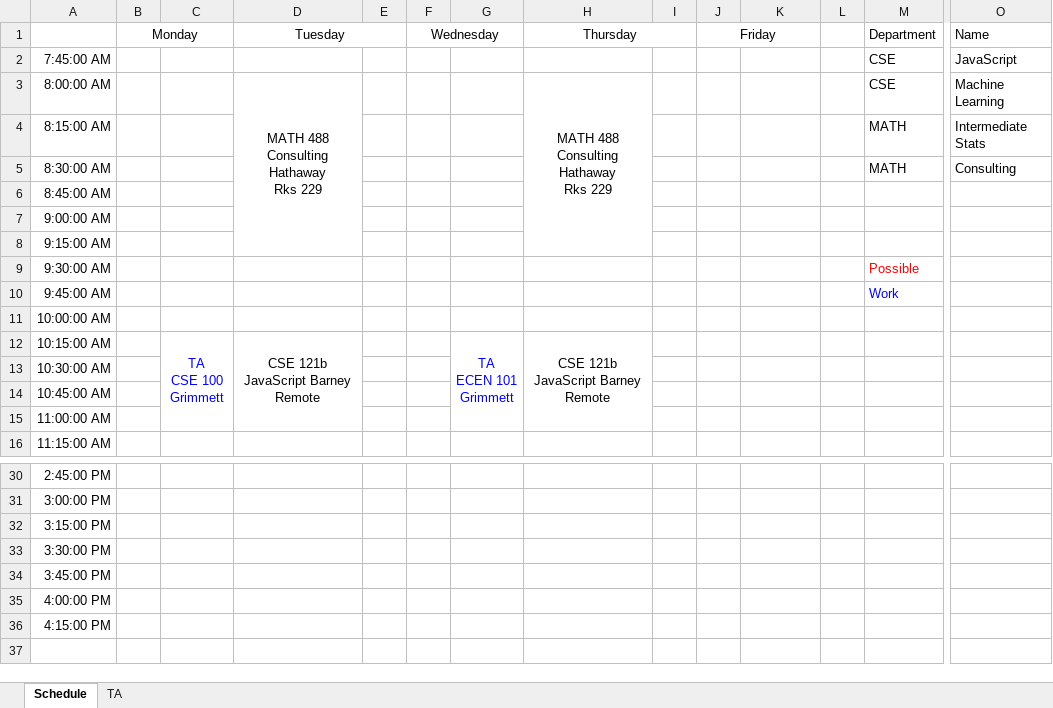
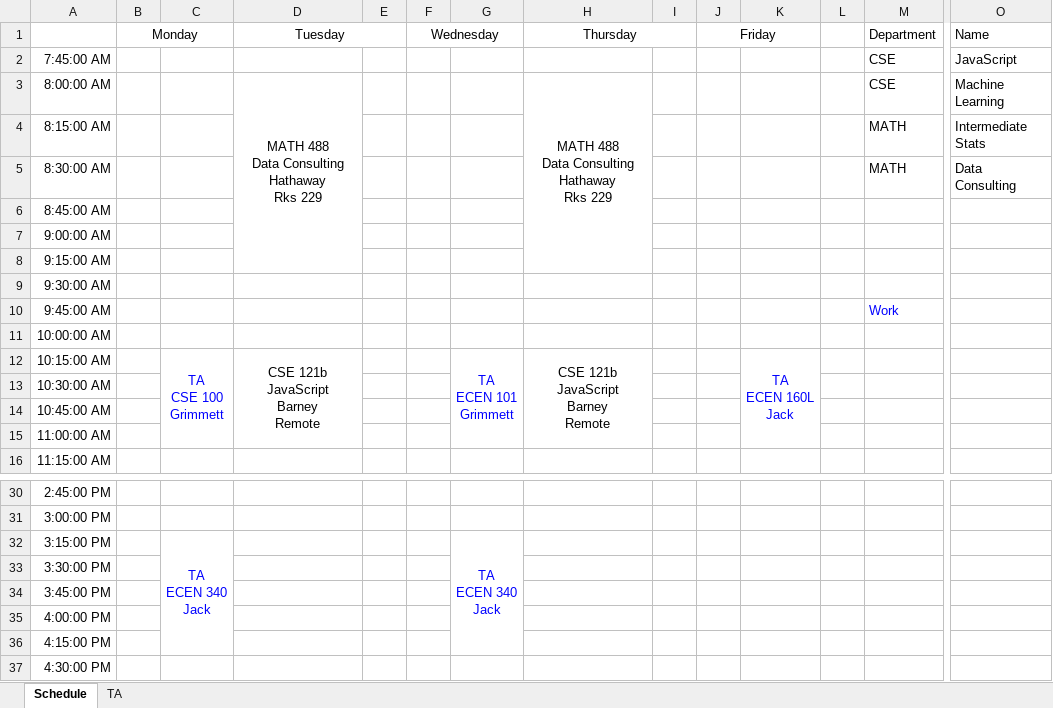
Before and after one commit to kctolli/kctolli.github.io, an Excel workbook: site_libs/records/fall 2020.xlsx, sheet Schedule, drawn as a sheet; only a part is shown, gaps mark what is left out; values as stored, in another font and other column widths than the file's, no borders; rows hold the shown columns only; ↵ is a line break in a cell; the diff covers the shown part only; the diff names each change by its address in the sheet, - before the commit and + after, or states it on an @@ line.

```diff
--- a/site_libs/records/fall 2020.xlsx (sheet Schedule)
+++ b/site_libs/records/fall 2020.xlsx (sheet Schedule)
-D3 (Tuesday): MATH 488 ↵ Consulting ↵ Hathaway ↵ Rks 229
+D3 (Tuesday): MATH 488 ↵ Data Consulting ↵ Hathaway ↵ Rks 229
-H3 (Thursday): MATH 488 ↵ Consulting ↵ Hathaway ↵ Rks 229
+H3 (Thursday): MATH 488 ↵ Data Consulting ↵ Hathaway ↵ Rks 229
-O5 (Name): Consulting
+O5 (Name): Data Consulting
-M9 (Department): Possible
+M9 (Department): (empty)
-D12 (Tuesday): CSE 121b JavaScript Barney Remote
+D12 (Tuesday): CSE 121b ↵ JavaScript ↵ Barney ↵ Remote
-H12 (Thursday): CSE 121b JavaScript Barney Remote
+H12 (Thursday): CSE 121b ↵ JavaScript ↵ Barney ↵ Remote
-K12: (empty)
+K12: TA ↵ ECEN 160L ↵ Jack
+K12:K15 merged
-C32: (empty)
+C32: TA ↵ ECEN 340 ↵ Jack
+C32:C36 merged
-G32: (empty)
+G32: TA ↵ ECEN 340 ↵ Jack
+G32:G36 merged
+row 37: 4:30:00 PM
```
Also changed, not shown: 1 edited cell and merged cells elsewhere in this sheet, sheet TA, 1 other file.
